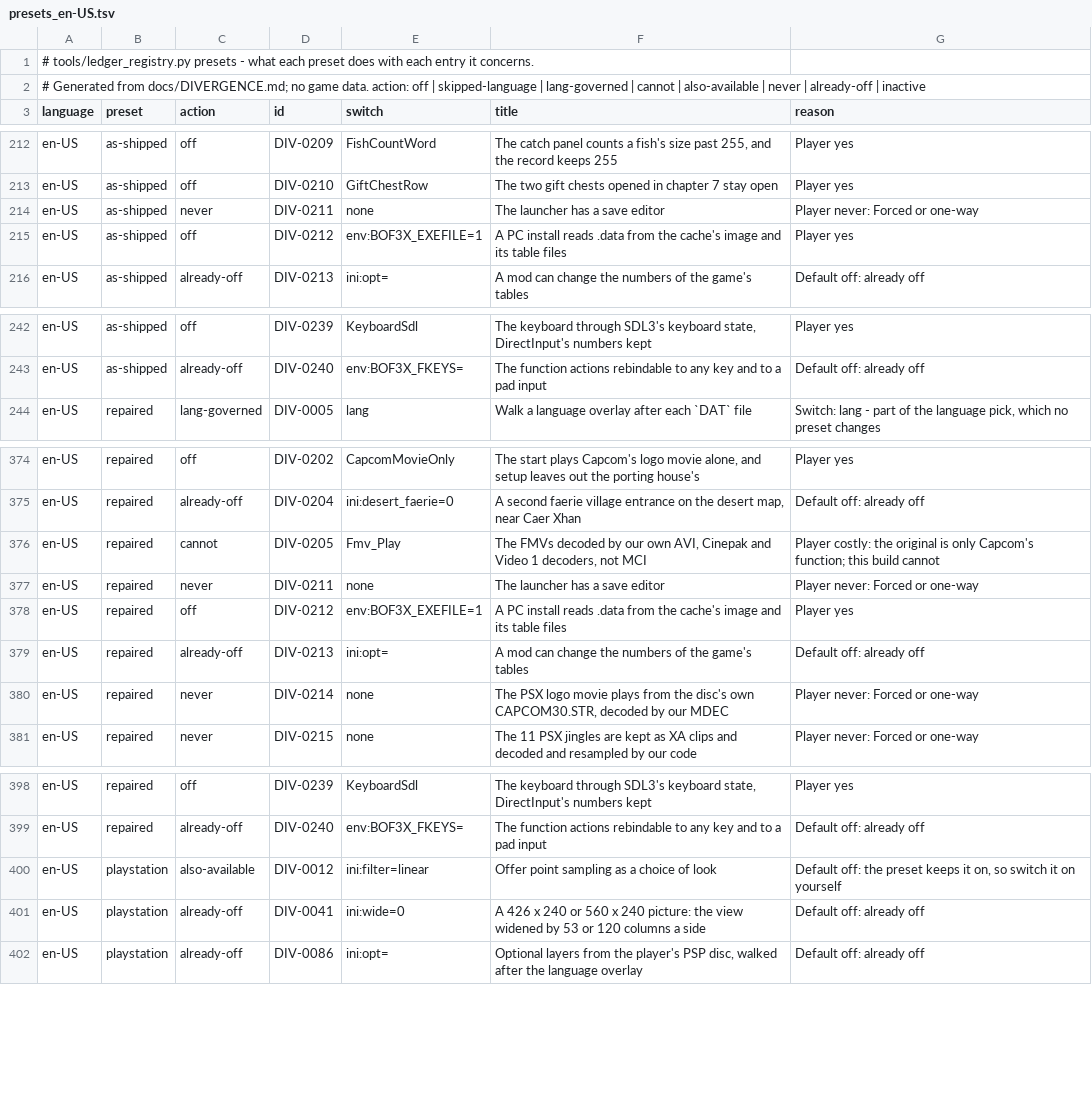
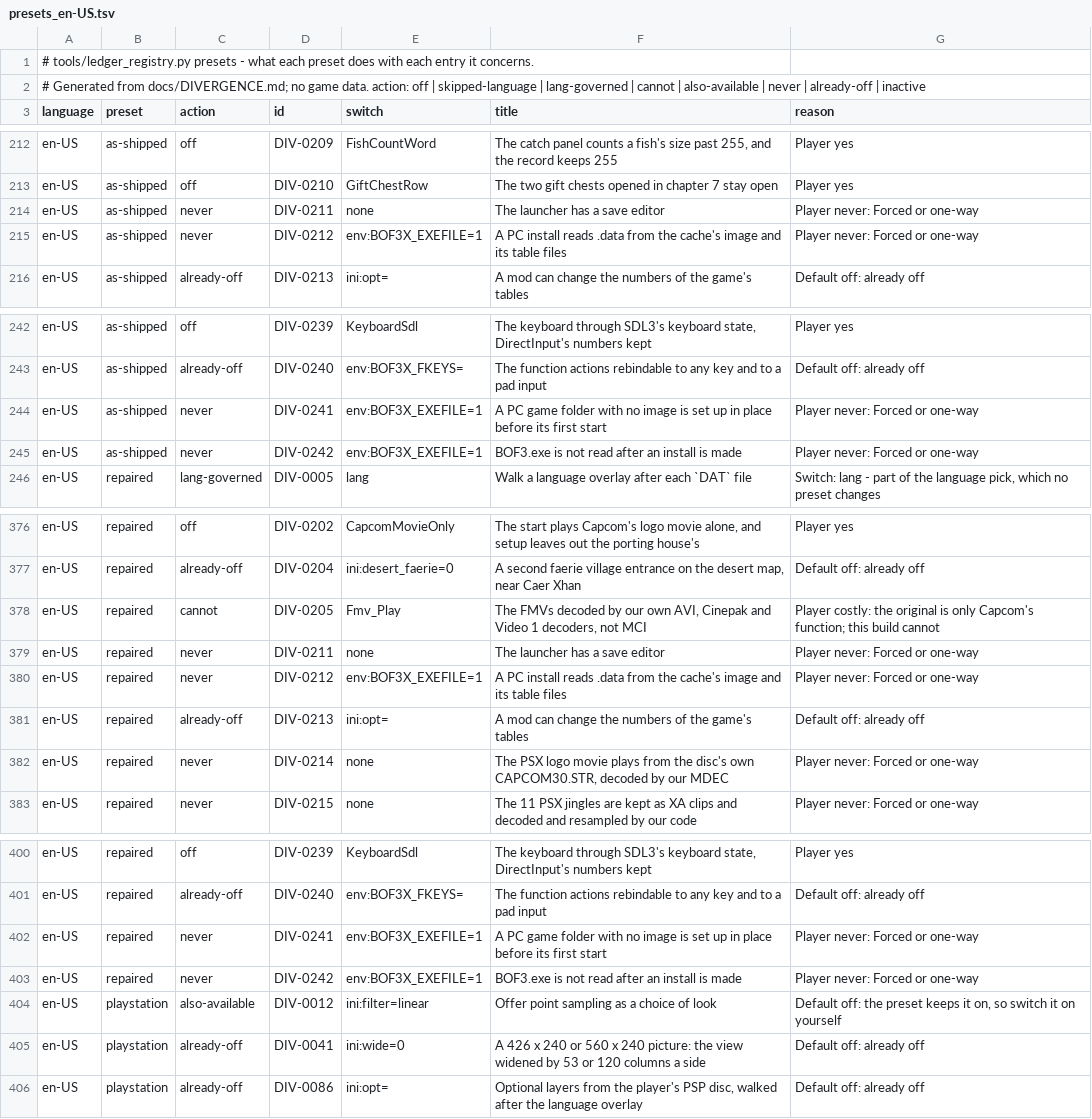
Before and after one commit to kerokline/BreathOfFire3PCPort, a TSV file: tools/launcher_host/presets_en-US.tsv, drawn as a sheet; only a part is shown, gaps mark what is left out.

```diff
--- a/tools/launcher_host/presets_en-US.tsv
+++ b/tools/launcher_host/presets_en-US.tsv
@@ -214,3 +214,3 @@ en-US	as-shipped	off	DIV-0210	GiftChestRow	The two gift chests opened in chapter
 en-US	as-shipped	never	DIV-0211	none	The launcher has a save editor	Player never: Forced or one-way
-en-US	as-shipped	off	DIV-0212	env:BOF3X_EXEFILE=1	A PC install reads .data from the cache's image and its table files	Player yes
+en-US	as-shipped	never	DIV-0212	env:BOF3X_EXEFILE=1	A PC install reads .data from the cache's image and its table files	Player never: Forced or one-way
 en-US	as-shipped	already-off	DIV-0213	ini:opt=	A mod can change the numbers of the game's tables	Default off: already off
@@ -243,2 +243,4 @@ en-US	as-shipped	off	DIV-0239	KeyboardSdl	The keyboard through SDL3's keyboard s
 en-US	as-shipped	already-off	DIV-0240	env:BOF3X_FKEYS=	The function actions rebindable to any key and to a pad input	Default off: already off
+en-US	as-shipped	never	DIV-0241	env:BOF3X_EXEFILE=1	A PC game folder with no image is set up in place before its first start	Player never: Forced or one-way
+en-US	as-shipped	never	DIV-0242	env:BOF3X_EXEFILE=1	BOF3.exe is not read after an install is made	Player never: Forced or one-way
 en-US	repaired	lang-governed	DIV-0005	lang	Walk a language overlay after each `DAT` file	Switch: lang - part of the language pick, which no preset changes
@@ -377,3 +379,3 @@ en-US	repaired	cannot	DIV-0205	Fmv_Play	The FMVs decoded by our own AVI, Cinepak
 en-US	repaired	never	DIV-0211	none	The launcher has a save editor	Player never: Forced or one-way
-en-US	repaired	off	DIV-0212	env:BOF3X_EXEFILE=1	A PC install reads .data from the cache's image and its table files	Player yes
+en-US	repaired	never	DIV-0212	env:BOF3X_EXEFILE=1	A PC install reads .data from the cache's image and its table files	Player never: Forced or one-way
 en-US	repaired	already-off	DIV-0213	ini:opt=	A mod can change the numbers of the game's tables	Default off: already off
@@ -399,2 +401,4 @@ en-US	repaired	off	DIV-0239	KeyboardSdl	The keyboard through SDL3's keyboard sta
 en-US	repaired	already-off	DIV-0240	env:BOF3X_FKEYS=	The function actions rebindable to any key and to a pad input	Default off: already off
+en-US	repaired	never	DIV-0241	env:BOF3X_EXEFILE=1	A PC game folder with no image is set up in place before its first start	Player never: Forced or one-way
+en-US	repaired	never	DIV-0242	env:BOF3X_EXEFILE=1	BOF3.exe is not read after an install is made	Player never: Forced or one-way
 en-US	playstation	also-available	DIV-0012	ini:filter=linear	Offer point sampling as a choice of look	Default off: the preset keeps it on, so switch it on yourself
```
Also changed, not shown: tools/launcher_host/presets_original.tsv, 4 other files.
